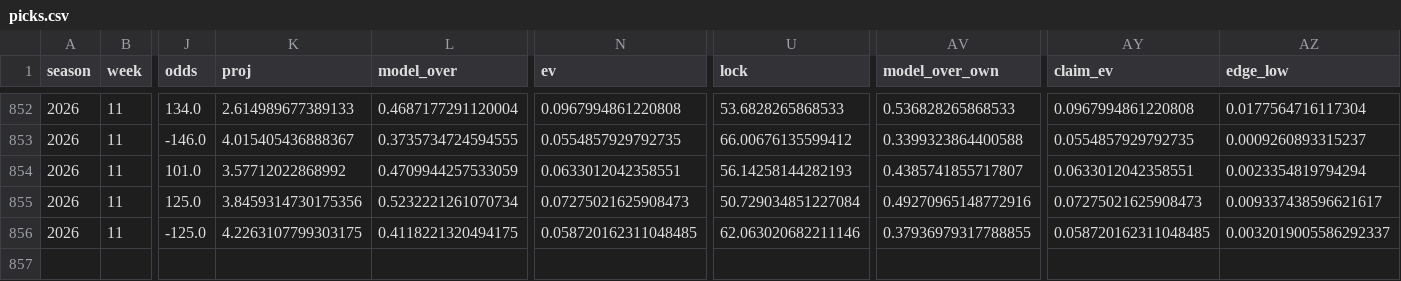
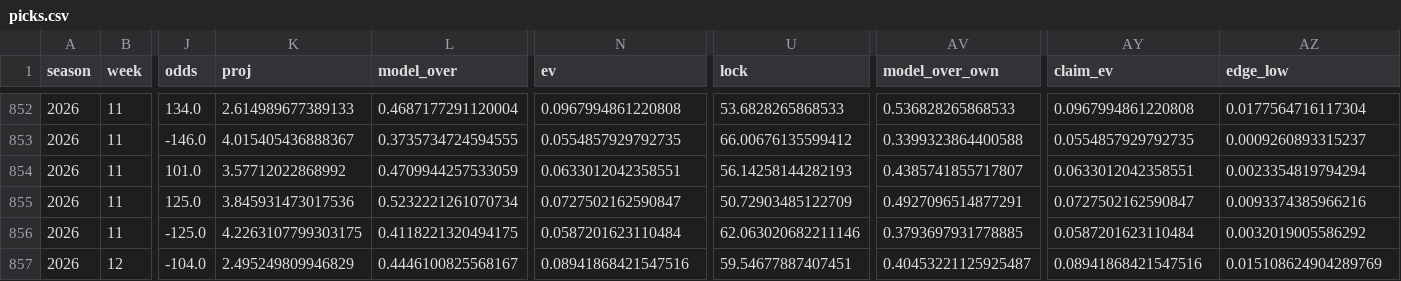
Before and after one commit to EvanDAmours/ArvellsStinkySlammerModel, a CSV file: data/picks.csv, drawn as a sheet; only a part is shown, gaps mark what is left out; rows hold the shown columns only; the diff names each change by its address in the sheet, - before the commit and + after, or states it on an @@ line.

Commit message:
Lines 2026-11-25T01:11

```diff
--- a/data/picks.csv
+++ b/data/picks.csv
-K855 (proj): 3.8459314730175356
+K855 (proj): 3.845931473017536
-N855 (ev): 0.07275021625908473
+N855 (ev): 0.0727502162590847
-U855 (lock): 50.729034851227084
+U855 (lock): 50.72903485122709
-AV855 (model_over_own): 0.49270965148772916
+AV855 (model_over_own): 0.4927096514877291
-AY855 (claim_ev): 0.07275021625908473
+AY855 (claim_ev): 0.0727502162590847
-AZ855 (edge_low): 0.009337438596621617
+AZ855 (edge_low): 0.0093374385966216
-N856 (ev): 0.058720162311048485
+N856 (ev): 0.0587201623110484
-AV856 (model_over_own): 0.37936979317788855
+AV856 (model_over_own): 0.3793697931778885
-AY856 (claim_ev): 0.058720162311048485
+AY856 (claim_ev): 0.0587201623110484
-AZ856 (edge_low): 0.0032019005586292337
+AZ856 (edge_low): 0.0032019005586292
+row 857: 2026 | 12 | -104.0 | 2.495249809946829 | 0.4446100825568167 | 0.08941868421547516 | 59.54677887407451 | 0.40453221125925487 | 0.08941868421547516 | 0.015108624904289769
```
Also changed, not shown: data/sleepers.csv, 6 other files.
